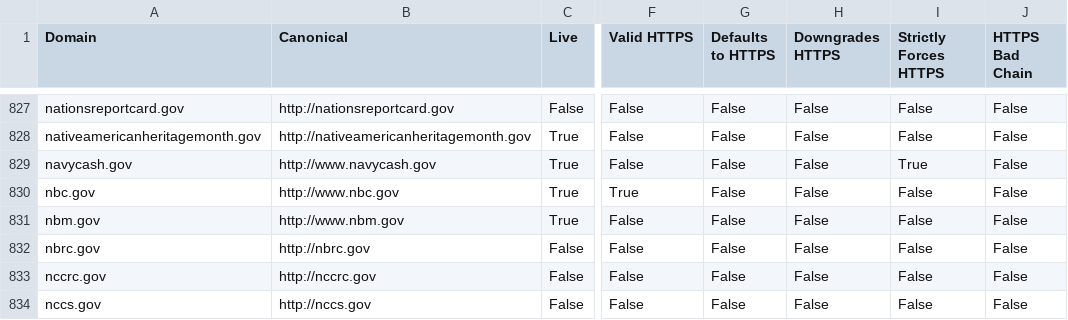
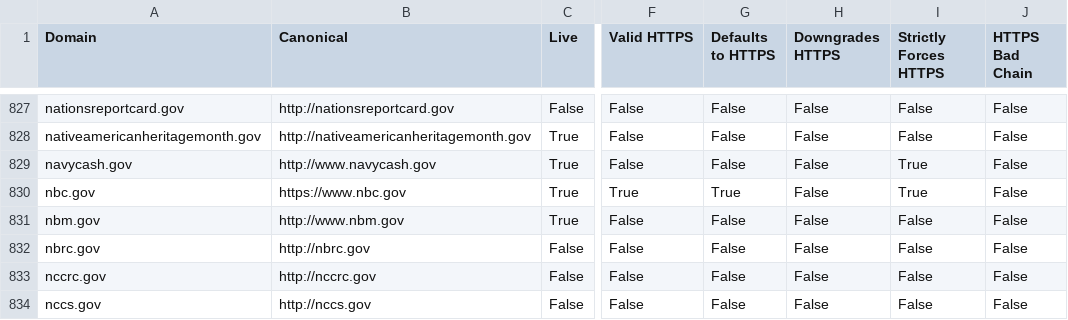
Before and after one commit to 18F/pulse, a CSV file: data/inspect.csv, drawn as a sheet; only a part is shown, gaps mark what is left out; the diff covers the shown part only; the diff names each change by its address in the sheet, - before the commit and + after, or states it on an @@ line.

```diff
--- a/data/inspect.csv
+++ b/data/inspect.csv
-B830 (Canonical): http://www.nbc.gov
+B830 (Canonical): https://www.nbc.gov
-G830 (Defaults to HTTPS): False
+G830 (Defaults to HTTPS): True
-I830 (Strictly Forces HTTPS): False
+I830 (Strictly Forces HTTPS): True
```
Also changed, not shown: 132 edited cells elsewhere in this file, data/analytics.csv, data/tls.csv, 1 other file.
